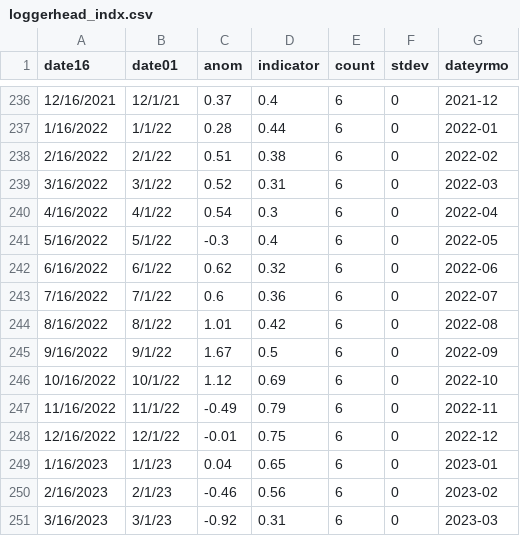
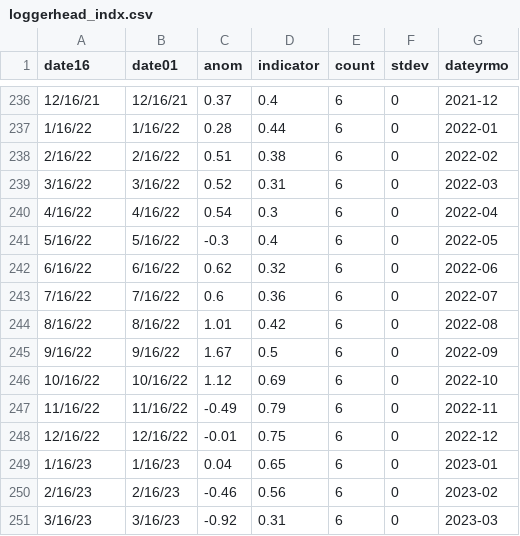
Before and after one commit to madrichardson/turtlewatch, a CSV file: data/resources/loggerhead_indx.csv, drawn as a sheet; only a part is shown, gaps mark what is left out; the diff covers the shown part only.

```diff
--- a/data/resources/loggerhead_indx.csv
+++ b/data/resources/loggerhead_indx.csv
@@ -236,16 +236,16 @@ date16,date01,anom,indicator,count,stdev,dateyrmo
-12/16/2021,12/1/21,0.37,0.4,6,0,2021-12
-1/16/2022,1/1/22,0.28,0.44,6,0,2022-01
-2/16/2022,2/1/22,0.51,0.38,6,0,2022-02
-3/16/2022,3/1/22,0.52,0.31,6,0,2022-03
-4/16/2022,4/1/22,0.54,0.3,6,0,2022-04
-5/16/2022,5/1/22,-0.3,0.4,6,0,2022-05
-6/16/2022,6/1/22,0.62,0.32,6,0,2022-06
-7/16/2022,7/1/22,0.6,0.36,6,0,2022-07
-8/16/2022,8/1/22,1.01,0.42,6,0,2022-08
-9/16/2022,9/1/22,1.67,0.5,6,0,2022-09
-10/16/2022,10/1/22,1.12,0.69,6,0,2022-10
-11/16/2022,11/1/22,-0.49,0.79,6,0,2022-11
-12/16/2022,12/1/22,-0.01,0.75,6,0,2022-12
-1/16/2023,1/1/23,0.04,0.65,6,0,2023-01
-2/16/2023,2/1/23,-0.46,0.56,6,0,2023-02
-3/16/2023,3/1/23,-0.92,0.31,6,0,2023-03
+12/16/21,12/16/21,0.37,0.4,6,0,2021-12
+1/16/22,1/16/22,0.28,0.44,6,0,2022-01
+2/16/22,2/16/22,0.51,0.38,6,0,2022-02
+3/16/22,3/16/22,0.52,0.31,6,0,2022-03
+4/16/22,4/16/22,0.54,0.3,6,0,2022-04
+5/16/22,5/16/22,-0.3,0.4,6,0,2022-05
+6/16/22,6/16/22,0.62,0.32,6,0,2022-06
+7/16/22,7/16/22,0.6,0.36,6,0,2022-07
+8/16/22,8/16/22,1.01,0.42,6,0,2022-08
+9/16/22,9/16/22,1.67,0.5,6,0,2022-09
+10/16/22,10/16/22,1.12,0.69,6,0,2022-10
+11/16/22,11/16/22,-0.49,0.79,6,0,2022-11
+12/16/22,12/16/22,-0.01,0.75,6,0,2022-12
+1/16/23,1/16/23,0.04,0.65,6,0,2023-01
+2/16/23,2/16/23,-0.46,0.56,6,0,2023-02
+3/16/23,3/16/23,-0.92,0.31,6,0,2023-03
```
Also changed, not shown: 1 removed row and 118 edited cells elsewhere in this file, docs/data/resources/loggerhead_indx.csv, 2 other files.
